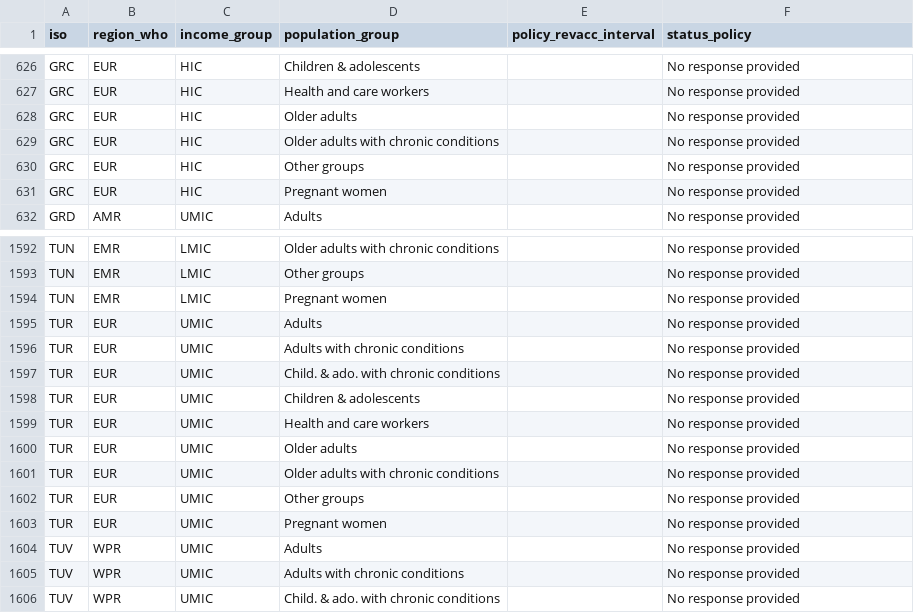
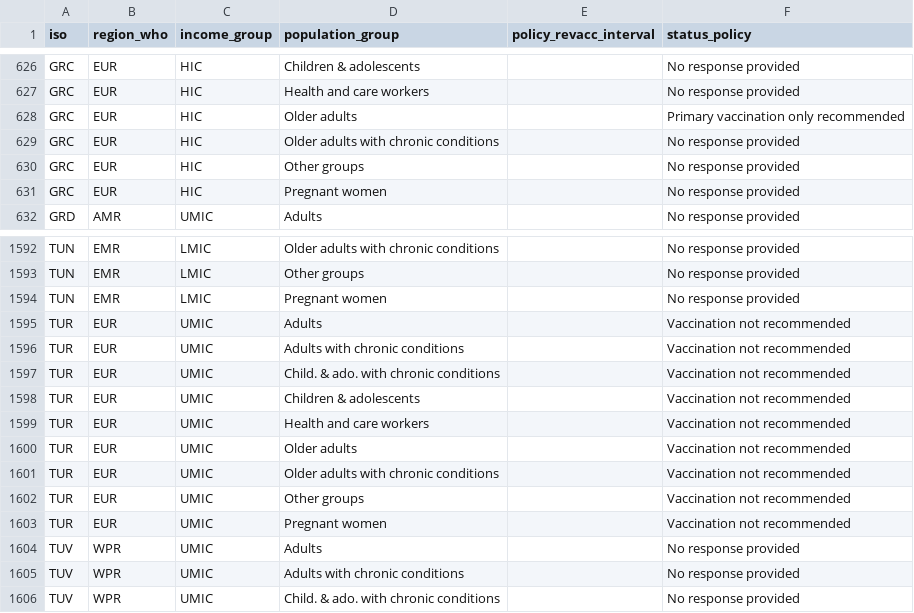
Before and after one commit to brooksdonald/global-covid19-vaccination, a CSV file: output/data_postemergency_policy.csv, drawn as a sheet; only a part is shown, gaps mark what is left out; the diff names each change by its address in the sheet, - before the commit and + after, or states it on an @@ line.

```diff
--- a/output/data_postemergency_policy.csv
+++ b/output/data_postemergency_policy.csv
-F628 (status_policy): No response provided
+F628 (status_policy): Primary vaccination only recommended
-F1595:F1603 (status_policy): No response provided
+F1595:F1603 (status_policy): Vaccination not recommended
```
Also changed, not shown: input/api_csv/data_AD_COVERAGES.csv, input/api_csv/data_AD_INDICATORS.csv, 23 other files.
